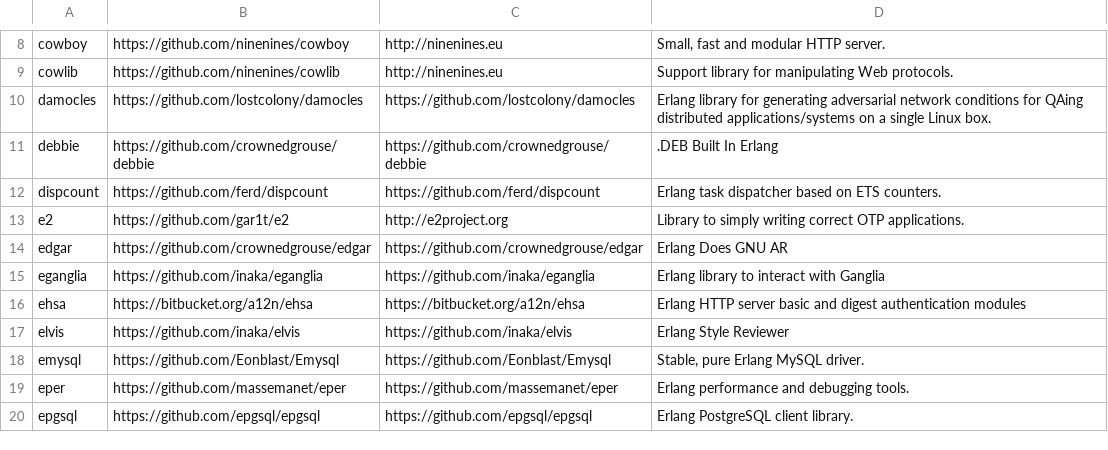
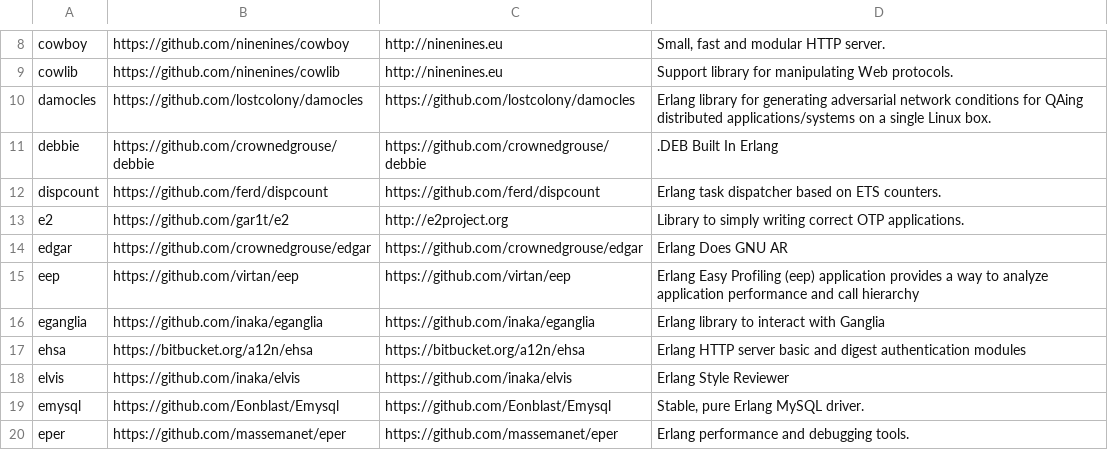
Before and after one commit to ninenines/erlang.mk, a TSV file: packages.v1.tsv, drawn as a sheet; only a part is shown, gaps mark what is left out; the shorter side is filled out with more unchanged rows; the diff names each change by its address in the sheet, - before the commit and + after, or states it on an @@ line.

```diff
--- a/packages.v1.tsv
+++ b/packages.v1.tsv
+row 15: eep | https://github.com/virtan/eep | https://github.com/virtan/eep | Erlang Easy Profiling (eep) application provides a way to analyze application performance and call hierarchy
```
Also changed, not shown: packages.v2.tsv, 1 other file.
